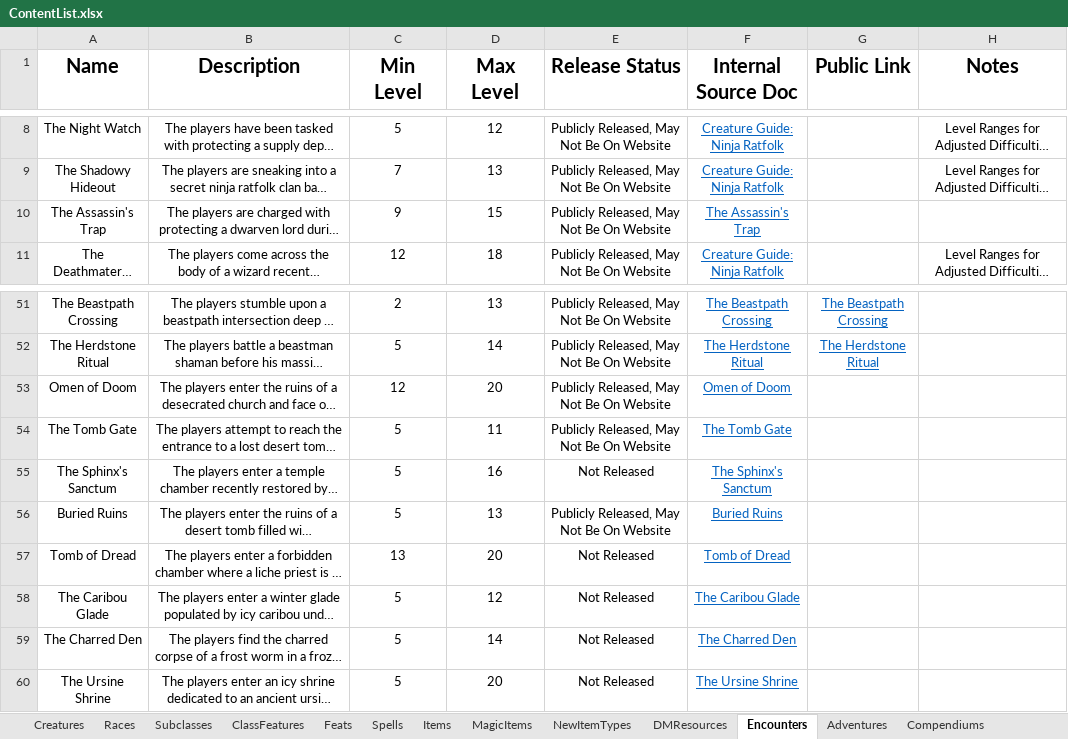
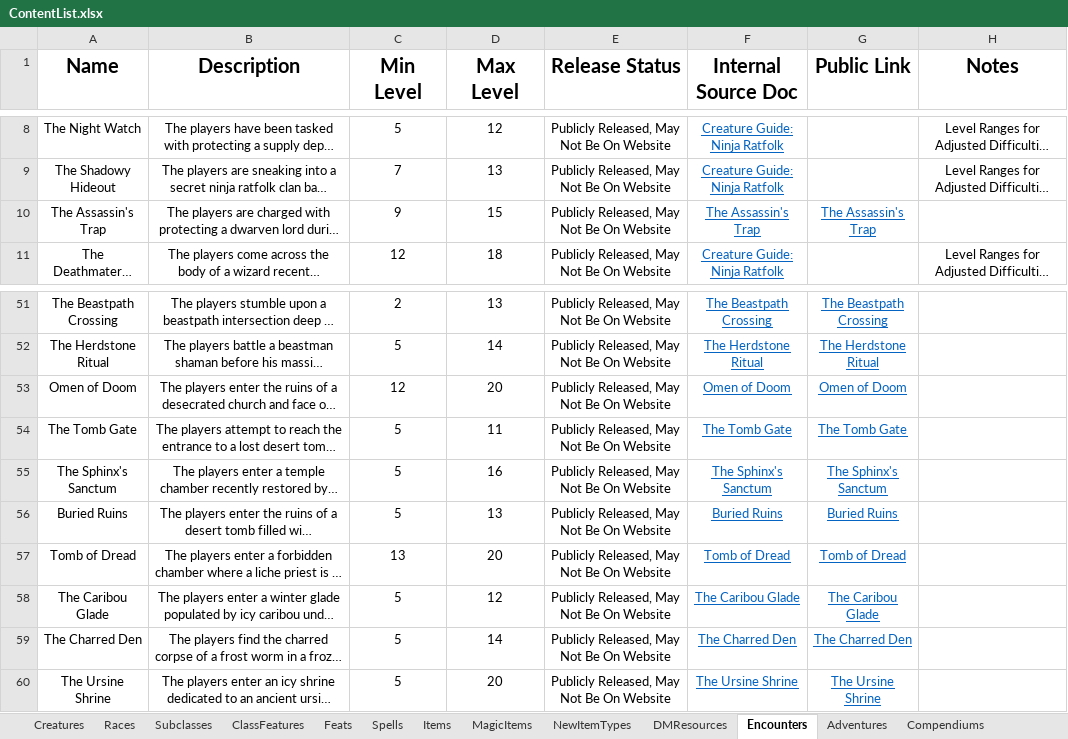
Before and after one commit to HankSnouwaert/DnD-Homebrew, an Excel workbook: ContentList.xlsx, sheet Encounters, drawn as a sheet; only a part is shown, gaps mark what is left out; long unchanged cells end in …; values as stored, in another font and other column widths than the file's, no borders; 1 other sheet too large or unreadable and not compared; the diff names each change by its address in the sheet, - before the commit and + after, or states it on an @@ line.

```diff
--- a/ContentList.xlsx (sheet Encounters)
+++ b/ContentList.xlsx (sheet Encounters)
-G10 (Public Link): (empty)
+G10 (Public Link): The Assassin's Trap
-G53 (Public Link): (empty)
+G53 (Public Link): Omen of Doom
-G54 (Public Link): (empty)
+G54 (Public Link): The Tomb Gate
-E55 (Release Status): Not Released
+E55 (Release Status): Publicly Released, May Not Be On Website
-G55 (Public Link): (empty)
+G55 (Public Link): The Sphinx's Sanctum
-G56 (Public Link): (empty)
+G56 (Public Link): Buried Ruins
-E57:E60 (Release Status): Not Released
+E57:E60 (Release Status): Publicly Released, May Not Be On Website
-G57 (Public Link): (empty)
+G57 (Public Link): Tomb of Dread
-G58 (Public Link): (empty)
+G58 (Public Link): The Caribou Glade
-G59 (Public Link): (empty)
+G59 (Public Link): The Charred Den
-G60 (Public Link): (empty)
+G60 (Public Link): The Ursine Shrine
```
Also changed, not shown: sheet Creatures, sheet MagicItems, sheet DMResources, sheet Spells, sheet NewItemTypes.
